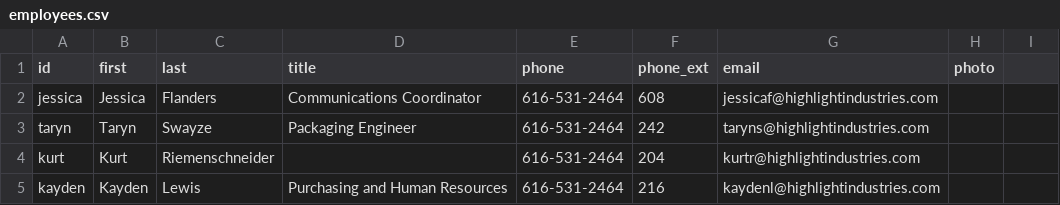
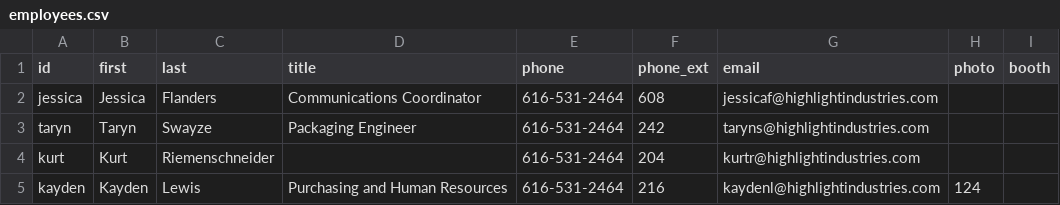
Before and after one commit to Highlight-Industries/Connect-v2, a CSV file: employees.csv, drawn as a sheet.

Commit message:
Update employees.csv

```diff
--- a/employees.csv
+++ b/employees.csv
@@ -1,2 +1,2 @@
-id,first,last,title,phone,phone_ext,email,photo
+id,first,last,title,phone,phone_ext,email,photo,booth
 jessica,Jessica,Flanders,Communications Coordinator,616-531-2464,608,jessicaf@highlightindustries.com,
@@ -4,2 +4,2 @@ taryn,Taryn,Swayze,Packaging Engineer,616-531-2464,242,taryns@highlightindustrie
 kurt, Kurt, Riemenschneider,,616-531-2464,204,kurtr@highlightindustries.com
-kayden,Kayden, Lewis, Purchasing and Human Resources,616-531-2464,216,kaydenl@highlightindustries.com
+kayden,Kayden, Lewis, Purchasing and Human Resources,616-531-2464,216,kaydenl@highlightindustries.com,124
```
